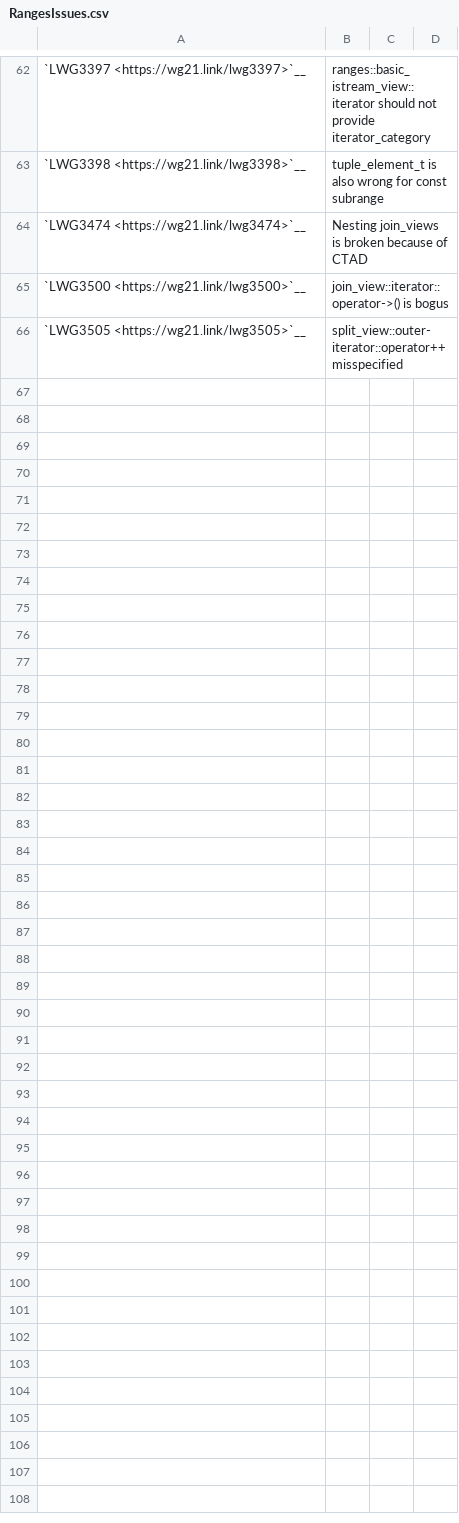
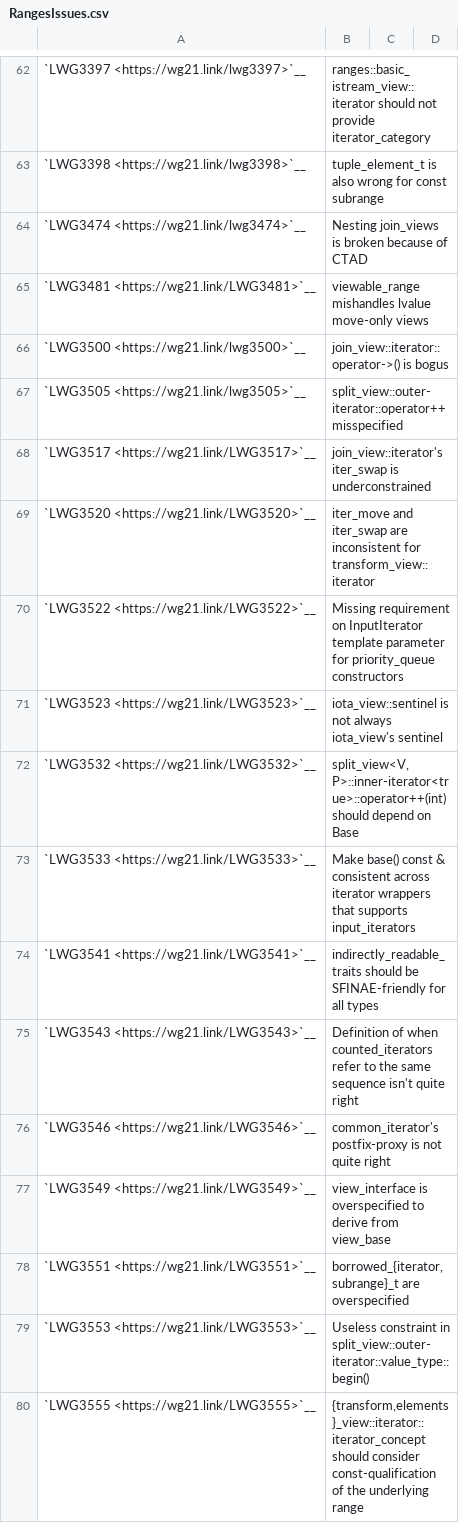
Before and after one commit to janezbozic/AndroidLLVMProjectLoopPerforation, a CSV file: libcxx/docs/Status/RangesIssues.csv, drawn as a sheet; only a part is shown, gaps mark what is left out; the diff names each change by its address in the sheet, - before the commit and + after, or states it on an @@ line.

```diff
--- a/libcxx/docs/Status/RangesIssues.csv
+++ b/libcxx/docs/Status/RangesIssues.csv
+row 65: `LWG3481 <https://wg21.link/LWG3481>`__ | viewable_range mishandles lvalue move-only views
+row 68: `LWG3517 <https://wg21.link/LWG3517>`__ | join_view::iterator's iter_swap is underconstrained
+row 69: `LWG3520 <https://wg21.link/LWG3520>`__ | iter_move and iter_swap are inconsistent for transform_view::iterator
+row 70: `LWG3522 <https://wg21.link/LWG3522>`__ | Missing requirement on InputIterator template parameter for priority_queue constructors
+row 71: `LWG3523 <https://wg21.link/LWG3523>`__ | iota_view::sentinel is not always iota_view's sentinel
+row 72: `LWG3532 <https://wg21.link/LWG3532>`__ | split_view<V, P>::inner-iterator<true>::operator++(int) should depend on Base
+row 73: `LWG3533 <https://wg21.link/LWG3533>`__ | Make base() const & consistent across iterator wrappers that supports input_iterators
+row 74: `LWG3541 <https://wg21.link/LWG3541>`__ | indirectly_readable_traits should be SFINAE-friendly for all types
+row 75: `LWG3543 <https://wg21.link/LWG3543>`__ | Definition of when counted_iterators refer to the same sequence isn't quite right
+row 76: `LWG3546 <https://wg21.link/LWG3546>`__ | common_iterator's postfix-proxy is not quite right
+row 77: `LWG3549 <https://wg21.link/LWG3549>`__ | view_interface is overspecified to derive from view_base
+row 78: `LWG3551 <https://wg21.link/LWG3551>`__ | borrowed_{iterator,subrange}_t are overspecified
+row 79: `LWG3553 <https://wg21.link/LWG3553>`__ | Useless constraint in split_view::outer-iterator::value_type::begin()
+row 80: `LWG3555 <https://wg21.link/LWG3555>`__ | {transform,elements}_view::iterator::iterator_concept should consider const-qualification of the underlying range
```
Also changed, not shown: libcxx/docs/Status/Cxx2bIssues.csv, libcxx/docs/Status/FormatIssues.csv, 1 other file.
